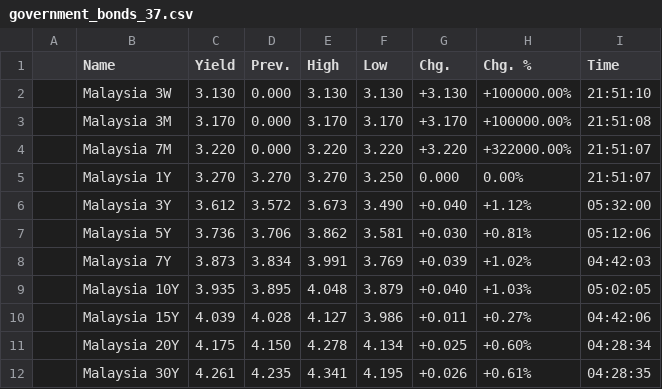
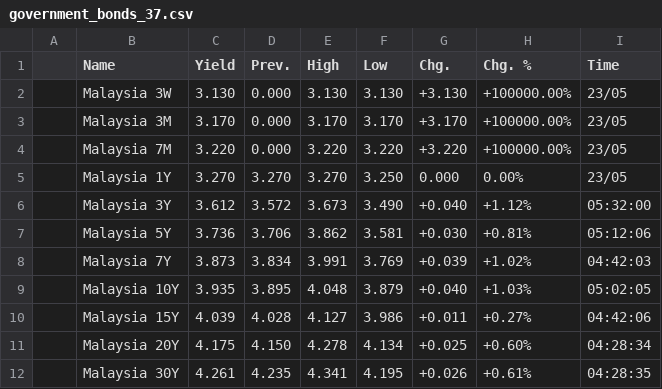
Before and after one commit to WhatMeansGithub/bravobravo, a CSV file: market files/government_bonds_37.csv, drawn as a sheet.

```diff
--- a/market files/government_bonds_37.csv
+++ b/market files/government_bonds_37.csv
@@ -1,6 +1,6 @@
 ,Name,Yield,Prev.,High,Low,Chg.,Chg. %,Time,
-,Malaysia 3W,3.130,0.000,3.130,3.130,+3.130,+100000.00%,21:51:10,
-,Malaysia 3M,3.170,0.000,3.170,3.170,+3.170,+100000.00%,21:51:08,
-,Malaysia 7M,3.220,0.000,3.220,3.220,+3.220,+322000.00%,21:51:07,
-,Malaysia 1Y,3.270,3.270,3.270,3.250,0.000,0.00%,21:51:07,
+,Malaysia 3W,3.130,0.000,3.130,3.130,+3.130,+100000.00%,23/05,
+,Malaysia 3M,3.170,0.000,3.170,3.170,+3.170,+100000.00%,23/05,
+,Malaysia 7M,3.220,0.000,3.220,3.220,+3.220,+100000.00%,23/05,
+,Malaysia 1Y,3.270,3.270,3.270,3.250,0.000,0.00%,23/05,
 ,Malaysia 3Y,3.612,3.572,3.673,3.490,+0.040,+1.12%,05:32:00,
```
Also changed, not shown: market files/cryptocurrencies_1.csv, market files/government_bonds_24.csv, 51 other files.
